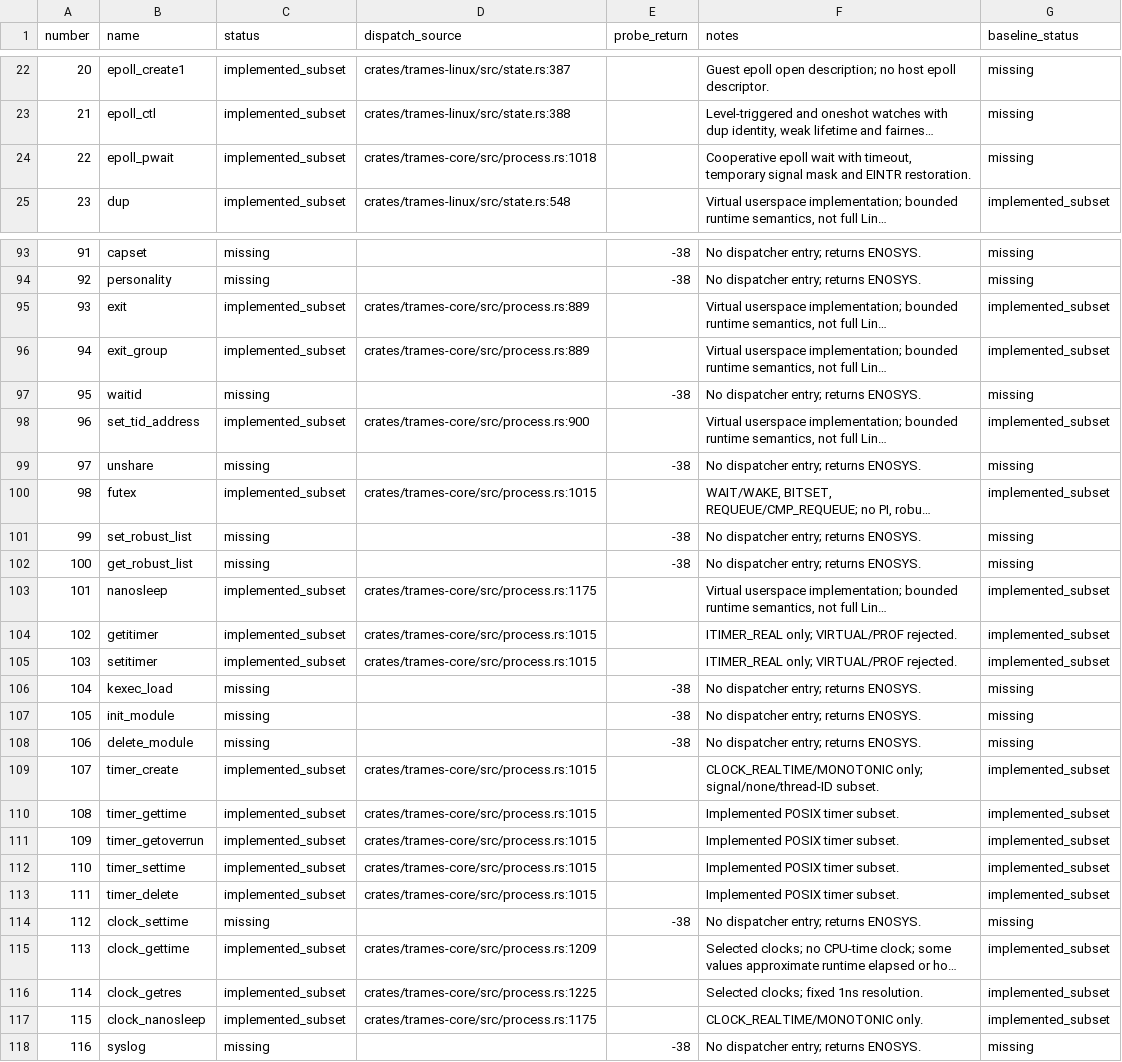
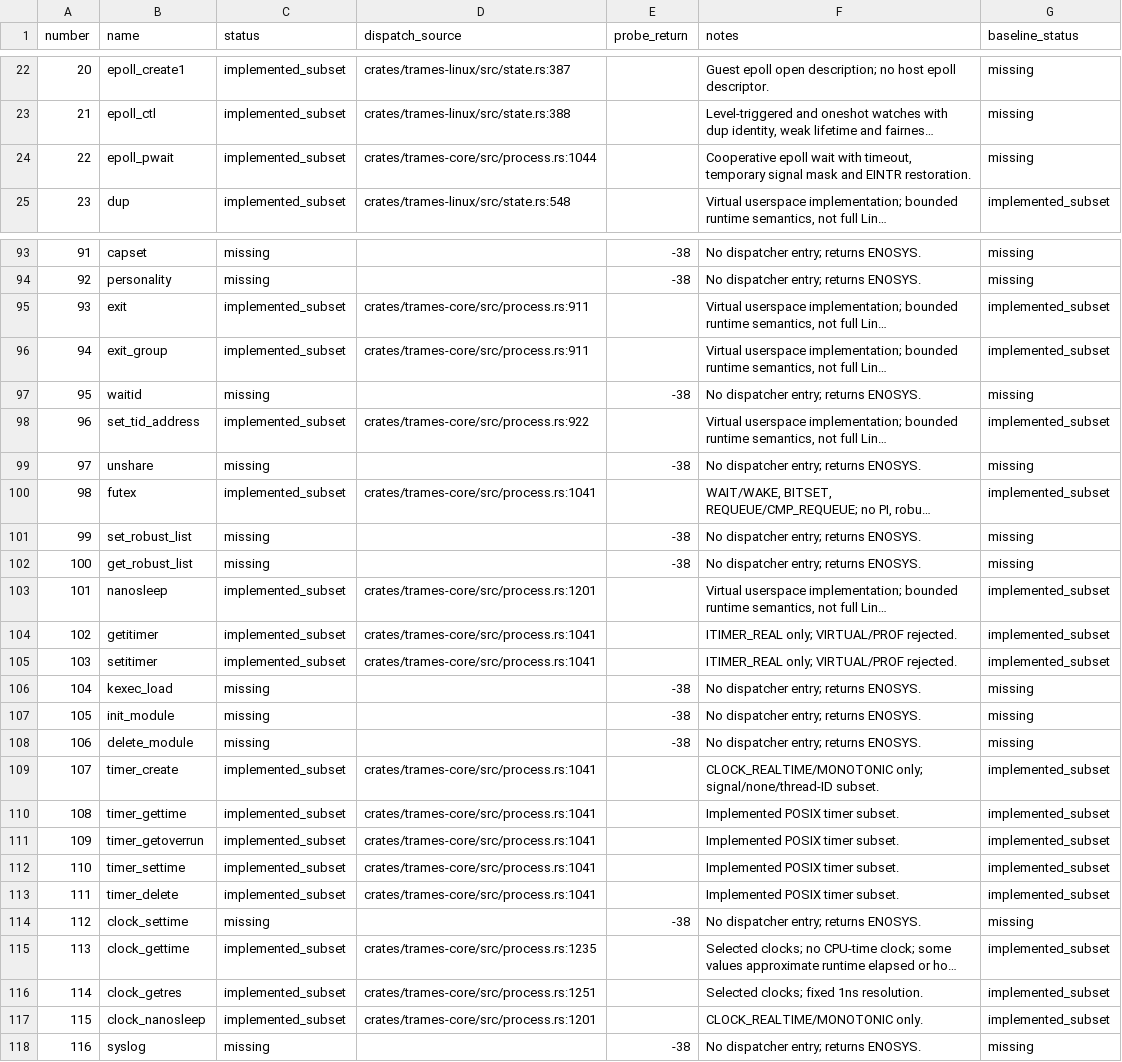
Before and after one commit to kb5000/trames, a CSV file: docs/validation/m6-syscalls.csv, drawn as a sheet; only a part is shown, gaps mark what is left out; long unchanged cells end in …; the diff covers the shown part only; the diff names each change by its address in the sheet, - before the commit and + after, or states it on an @@ line.

Commit message:
Preserve process record locks when shared-file-table workers exit
Detach a terminating task's file-table view without simulating descriptor closes while another task retains the table. Release TGID locks on final group/session teardown and use the exiting task's actual TGID, including killed fork children.

Compare pthread exit and killed-fork ownership against QEMU on both backends, and refresh the syscall fingerprints and resource-limit documentation.

```diff
--- a/docs/validation/m6-syscalls.csv
+++ b/docs/validation/m6-syscalls.csv
-D24 (dispatch_source): crates/trames-core/src/process.rs:1018
+D24 (dispatch_source): crates/trames-core/src/process.rs:1044
-D95:D96 (dispatch_source): crates/trames-core/src/process.rs:889
+D95:D96 (dispatch_source): crates/trames-core/src/process.rs:911
-D98 (dispatch_source): crates/trames-core/src/process.rs:900
+D98 (dispatch_source): crates/trames-core/src/process.rs:922
-D100 (dispatch_source): crates/trames-core/src/process.rs:1015
+D100 (dispatch_source): crates/trames-core/src/process.rs:1041
-D103 (dispatch_source): crates/trames-core/src/process.rs:1175
+D103 (dispatch_source): crates/trames-core/src/process.rs:1201
-D104:D105 (dispatch_source): crates/trames-core/src/process.rs:1015
+D104:D105 (dispatch_source): crates/trames-core/src/process.rs:1041
-D109:D113 (dispatch_source): crates/trames-core/src/process.rs:1015
+D109:D113 (dispatch_source): crates/trames-core/src/process.rs:1041
-D115 (dispatch_source): crates/trames-core/src/process.rs:1209
+D115 (dispatch_source): crates/trames-core/src/process.rs:1235
-D116 (dispatch_source): crates/trames-core/src/process.rs:1225
+D116 (dispatch_source): crates/trames-core/src/process.rs:1251
-D117 (dispatch_source): crates/trames-core/src/process.rs:1175
+D117 (dispatch_source): crates/trames-core/src/process.rs:1201
```
Also changed, not shown: 36 edited cells elsewhere in this file, 9 other files.
